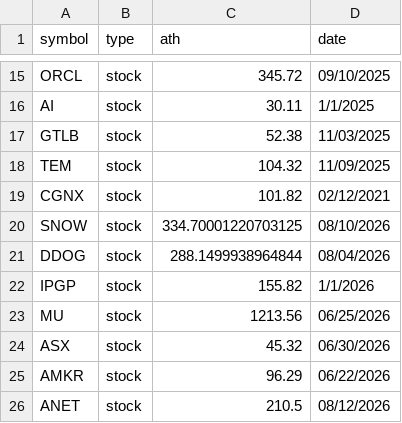
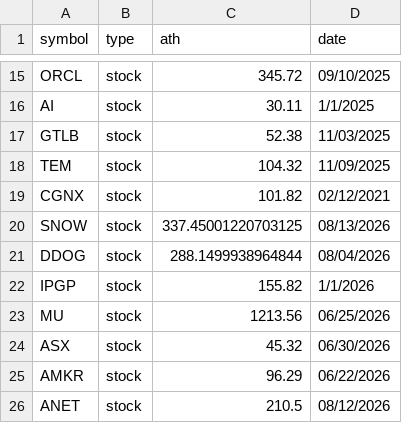
Before and after one commit to thomasdang0202/d_coin_stock_report, a CSV file: dATH_table.csv, drawn as a sheet; only a part is shown, gaps mark what is left out.

```diff
--- a/dATH_table.csv
+++ b/dATH_table.csv
@@ -19,3 +19,3 @@ TEM,stock,104.32,11/09/2025
 CGNX,stock,101.82,02/12/2021
-SNOW,stock,334.70001220703125,08/10/2026
+SNOW,stock,337.45001220703125,08/13/2026
 DDOG,stock,288.1499938964844,08/04/2026
```
Also changed, not shown: 1 other file.
